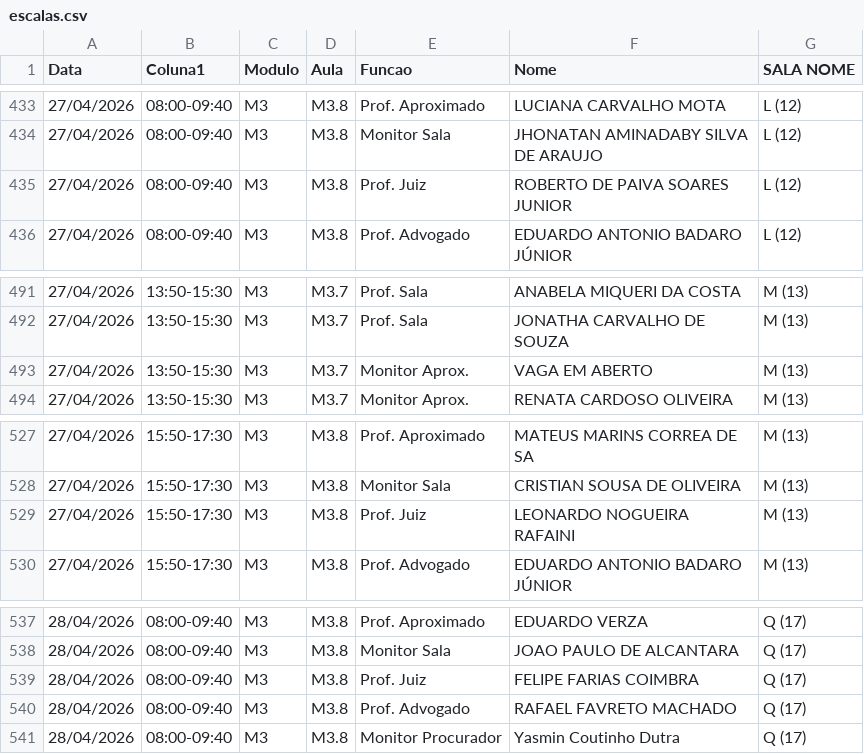
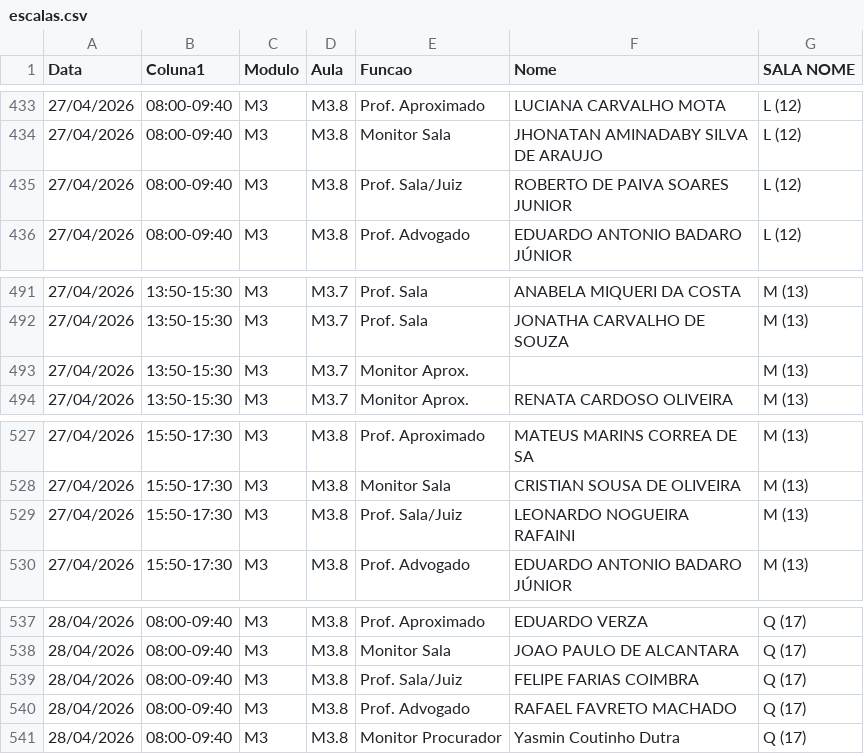
Before and after one commit to marcelmfpm-ai/painel-professores-2, a CSV file: escalas.csv, drawn as a sheet; only a part is shown, gaps mark what is left out; the diff covers the shown part only.

```diff
--- a/escalas.csv
+++ b/escalas.csv
@@ -434,3 +434,3 @@ Data;Coluna1;Modulo;Aula;Funcao;Nome;SALA NOME
 27/04/2026;08:00-09:40;M3;M3.8;Monitor Sala;JHONATAN AMINADABY SILVA DE ARAUJO;L (12)
-27/04/2026;08:00-09:40;M3;M3.8;Prof. Juiz;ROBERTO DE PAIVA SOARES JUNIOR;L (12)
+27/04/2026;08:00-09:40;M3;M3.8;Prof. Sala/Juiz;ROBERTO DE PAIVA SOARES JUNIOR;L (12)
 27/04/2026;08:00-09:40;M3;M3.8;Prof. Advogado;EDUARDO ANTONIO BADARO JÚNIOR;L (12)
@@ -492,3 +492,3 @@ Data;Coluna1;Modulo;Aula;Funcao;Nome;SALA NOME
 27/04/2026;13:50-15:30;M3;M3.7;Prof. Sala;JONATHA CARVALHO DE SOUZA;M (13)
-27/04/2026;13:50-15:30;M3;M3.7;Monitor Aprox.;VAGA EM ABERTO;M (13)
+27/04/2026;13:50-15:30;M3;M3.7;Monitor Aprox.;;M (13)
 27/04/2026;13:50-15:30;M3;M3.7;Monitor Aprox.;RENATA CARDOSO OLIVEIRA;M (13)
@@ -528,3 +528,3 @@ Data;Coluna1;Modulo;Aula;Funcao;Nome;SALA NOME
 27/04/2026;15:50-17:30;M3;M3.8;Monitor Sala;CRISTIAN SOUSA DE OLIVEIRA;M (13)
-27/04/2026;15:50-17:30;M3;M3.8;Prof. Juiz;LEONARDO NOGUEIRA RAFAINI;M (13)
+27/04/2026;15:50-17:30;M3;M3.8;Prof. Sala/Juiz;LEONARDO NOGUEIRA RAFAINI;M (13)
 27/04/2026;15:50-17:30;M3;M3.8;Prof. Advogado;EDUARDO ANTONIO BADARO JÚNIOR;M (13)
@@ -538,3 +538,3 @@ Data;Coluna1;Modulo;Aula;Funcao;Nome;SALA NOME
 28/04/2026;08:00-09:40;M3;M3.8;Monitor Sala;JOAO PAULO DE ALCANTARA;Q (17)
-28/04/2026;08:00-09:40;M3;M3.8;Prof. Juiz;FELIPE FARIAS COIMBRA;Q (17)
+28/04/2026;08:00-09:40;M3;M3.8;Prof. Sala/Juiz;FELIPE FARIAS COIMBRA;Q (17)
 28/04/2026;08:00-09:40;M3;M3.8;Prof. Advogado;RAFAEL FAVRETO MACHADO;Q (17)
```
Also changed, not shown: 23 edited cells elsewhere in this file.
